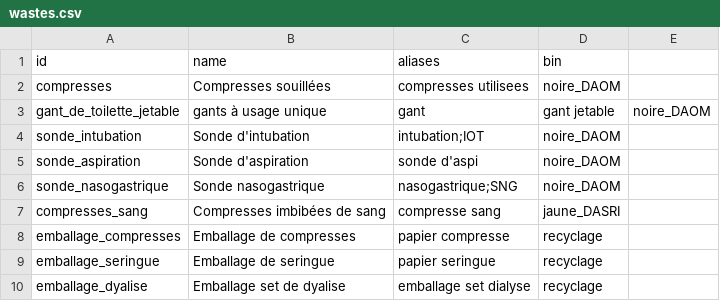
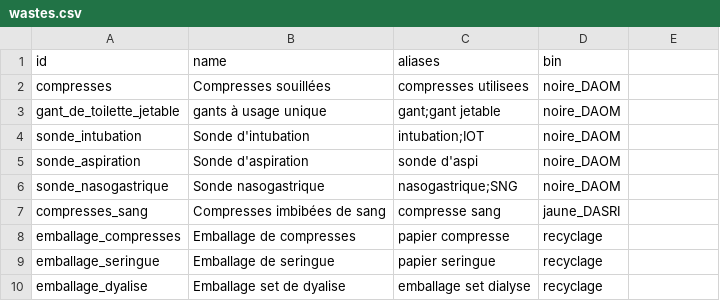
Before and after one commit to laurielansalot/greenrea, a CSV file: wastes.csv, drawn as a sheet; only a part is shown.

Commit message:
Update wastes.csv

```diff
--- a/wastes.csv
+++ b/wastes.csv
@@ -2,3 +2,3 @@ id,name,aliases,bin
 compresses,Compresses souillées,compresses utilisees,noire_DAOM
-gant_de_toilette_jetable,gants à usage unique,gant,gant jetable,noire_DAOM
+gant_de_toilette_jetable,gants à usage unique,gant;gant jetable,noire_DAOM
 sonde_intubation,Sonde d'intubation,intubation;IOT,noire_DAOM
```
